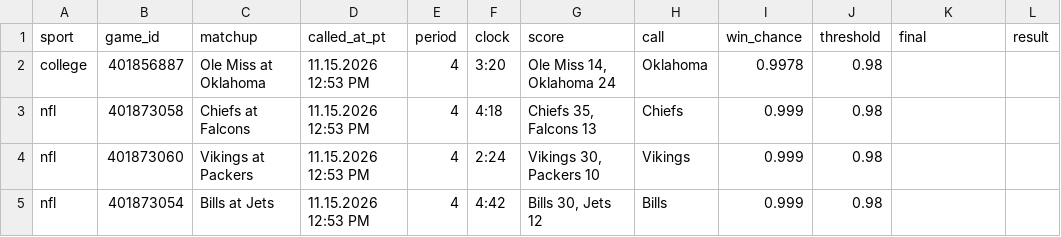
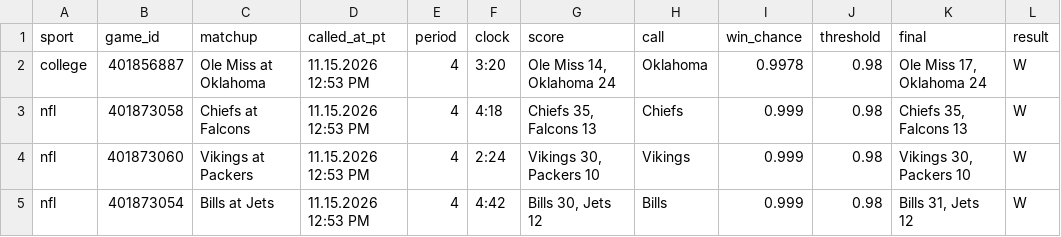
Before and after one commit to stardust1327/sports-engines, a CSV file: results/live_calls_2026-11-15.csv, drawn as a sheet.

```diff
--- a/results/live_calls_2026-11-15.csv
+++ b/results/live_calls_2026-11-15.csv
@@ -1,5 +1,5 @@
 sport,game_id,matchup,called_at_pt,period,clock,score,call,win_chance,threshold,final,result
-college,401856887,Ole Miss at Oklahoma,11.15.2026 12:53 PM,4,3:20,"Ole Miss 14, Oklahoma 24",Oklahoma,0.9978,0.98,,
-nfl,401873058,Chiefs at Falcons,11.15.2026 12:53 PM,4,4:18,"Chiefs 35, Falcons 13",Chiefs,0.999,0.98,,
-nfl,401873060,Vikings at Packers,11.15.2026 12:53 PM,4,2:24,"Vikings 30, Packers 10",Vikings,0.999,0.98,,
-nfl,401873054,Bills at Jets,11.15.2026 12:53 PM,4,4:42,"Bills 30, Jets 12",Bills,0.999,0.98,,
+college,401856887,Ole Miss at Oklahoma,11.15.2026 12:53 PM,4,3:20,"Ole Miss 14, Oklahoma 24",Oklahoma,0.9978,0.98,"Ole Miss 17, Oklahoma 24",W
+nfl,401873058,Chiefs at Falcons,11.15.2026 12:53 PM,4,4:18,"Chiefs 35, Falcons 13",Chiefs,0.999,0.98,"Chiefs 35, Falcons 13",W
+nfl,401873060,Vikings at Packers,11.15.2026 12:53 PM,4,2:24,"Vikings 30, Packers 10",Vikings,0.999,0.98,"Vikings 30, Packers 10",W
+nfl,401873054,Bills at Jets,11.15.2026 12:53 PM,4,4:42,"Bills 30, Jets 12",Bills,0.999,0.98,"Bills 31, Jets 12",W
```
